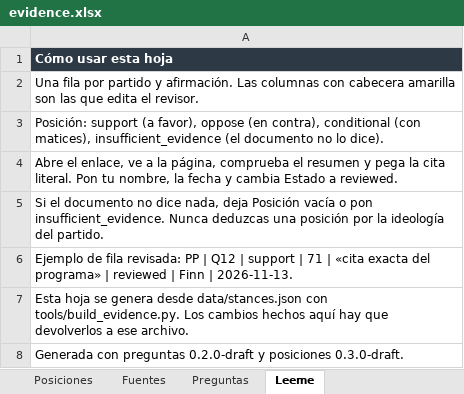
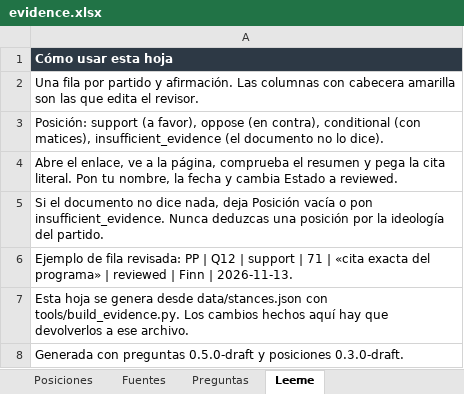
Before and after one commit to BRAC-AI/election-spain, an Excel workbook: data/evidence.xlsx, sheet Leeme, drawn as a sheet; values as stored, in another font and other column widths than the file's, no borders; the diff names each change by its address in the sheet, - before the commit and + after, or states it on an @@ line.

```diff
--- a/data/evidence.xlsx (sheet Leeme)
+++ b/data/evidence.xlsx (sheet Leeme)
-A8: …con preguntas 0.2.0-draft y posiciones…
+A8: …con preguntas 0.5.0-draft y posiciones…
```
Also changed, not shown: sheet Posiciones, sheet Preguntas, 11 other files.
